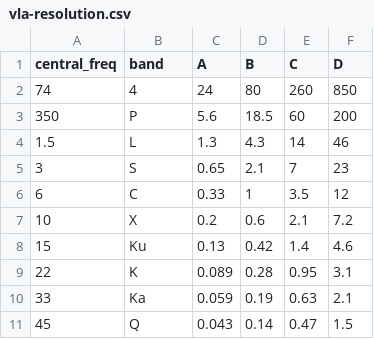
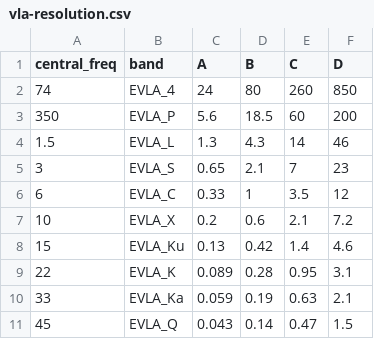
Before and after one commit to jlynch2195/auto-image-VLA, a CSV file: vla-resolution.csv, drawn as a sheet; the diff names each change by its address in the sheet, - before the commit and + after, or states it on an @@ line.

Commit message:
added multi-freq and fixed annulus RMS reports

```diff
--- a/vla-resolution.csv
+++ b/vla-resolution.csv
-B2 (band): 4
+B2 (band): EVLA_4
-B3 (band): P
+B3 (band): EVLA_P
-B4 (band): L
+B4 (band): EVLA_L
-B5 (band): S
+B5 (band): EVLA_S
-B6 (band): C
+B6 (band): EVLA_C
-B7 (band): X
+B7 (band): EVLA_X
-B8 (band): Ku
+B8 (band): EVLA_Ku
-B9 (band): K
+B9 (band): EVLA_K
-B10 (band): Ka
+B10 (band): EVLA_Ka
-B11 (band): Q
+B11 (band): EVLA_Q
```
Also changed, not shown: 2 other files.
